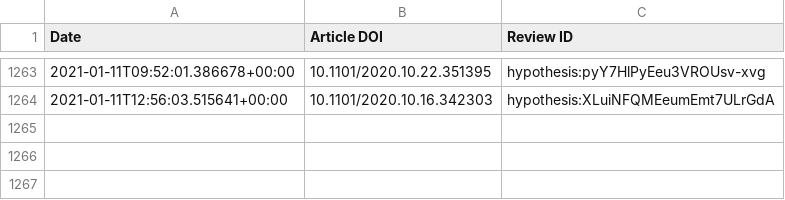
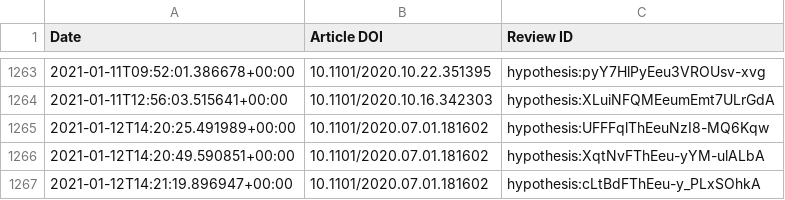
Before and after one commit to sciety/sciety, a CSV file: data/reviews/b560187e-f2fb-4ff9-a861-a204f3fc0fb0.csv, drawn as a sheet; only a part is shown, gaps mark what is left out; the diff names each change by its address in the sheet, - before the commit and + after, or states it on an @@ line.

Commit message:
Update event data

```diff
--- a/data/reviews/b560187e-f2fb-4ff9-a861-a204f3fc0fb0.csv
+++ b/data/reviews/b560187e-f2fb-4ff9-a861-a204f3fc0fb0.csv
+row 1265: 2021-01-12T14:20:25.491989+00:00 | 10.1101/2020.07.01.181602 | hypothesis:UFFFqlThEeuNzI8-MQ6Kqw
+row 1266: 2021-01-12T14:20:49.590851+00:00 | 10.1101/2020.07.01.181602 | hypothesis:XqtNvFThEeu-yYM-ulALbA
+row 1267: 2021-01-12T14:21:19.896947+00:00 | 10.1101/2020.07.01.181602 | hypothesis:cLtBdFThEeu-y_PLxSOhkA
```
Also changed, not shown: data/endorsements/b560187e-f2fb-4ff9-a861-a204f3fc0fb0.csv.
